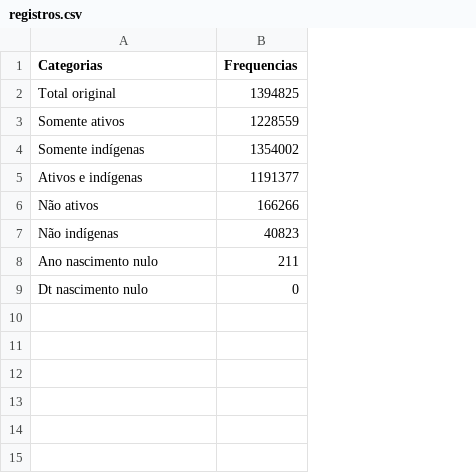
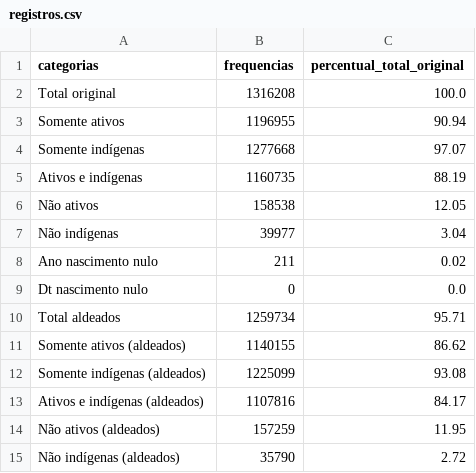
Before and after one commit to wtassinari/dash_siasi, a CSV file: registros.csv, drawn as a sheet; removed rows and columns are numbered as before the commit, all else as after; the diff names each change by its address in the sheet, - before the commit and + after, or states it on an @@ line.

```diff
--- a/registros.csv
+++ b/registros.csv
-column B (Frequencias), rows 2-9: 1394825 | 1228559 | 1354002 | 1191377 | 166266 | 40823 | 211 | 0
+column B (frequencias), rows 2-9: 1316208 | 1196955 | 1277668 | 1160735 | 158538 | 39977 | 211 | 0
+column C (percentual_total_original), rows 2-9: 100.0 | 90.94 | 97.07 | 88.19 | 12.05 | 3.04 | 0.02 | 0.0
-A1: Categorias
+A1: categorias
+row 10: Total aldeados | 1259734 | 95.71
+row 11: Somente ativos (aldeados) | 1140155 | 86.62
+row 12: Somente indígenas (aldeados) | 1225099 | 93.08
+row 13: Ativos e indígenas (aldeados) | 1107816 | 84.17
+row 14: Não ativos (aldeados) | 157259 | 11.95
+row 15: Não indígenas (aldeados) | 35790 | 2.72
```
Also changed, not shown: frequencia_ano_nascimento.csv, frequencia_ano_nascimento_dsei.csv, 5 other files.
